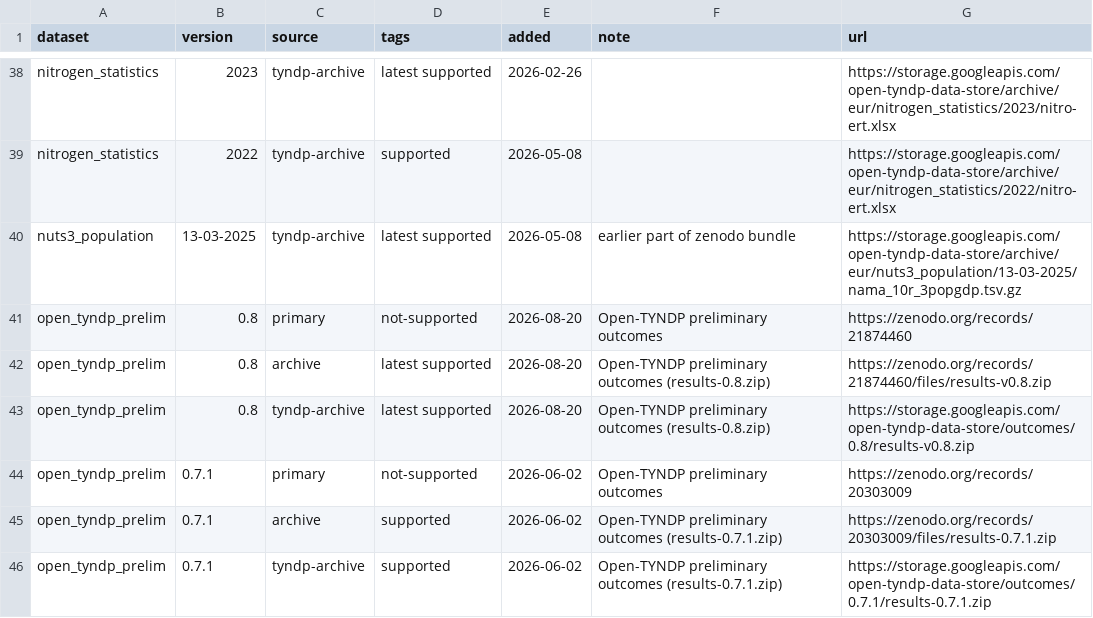
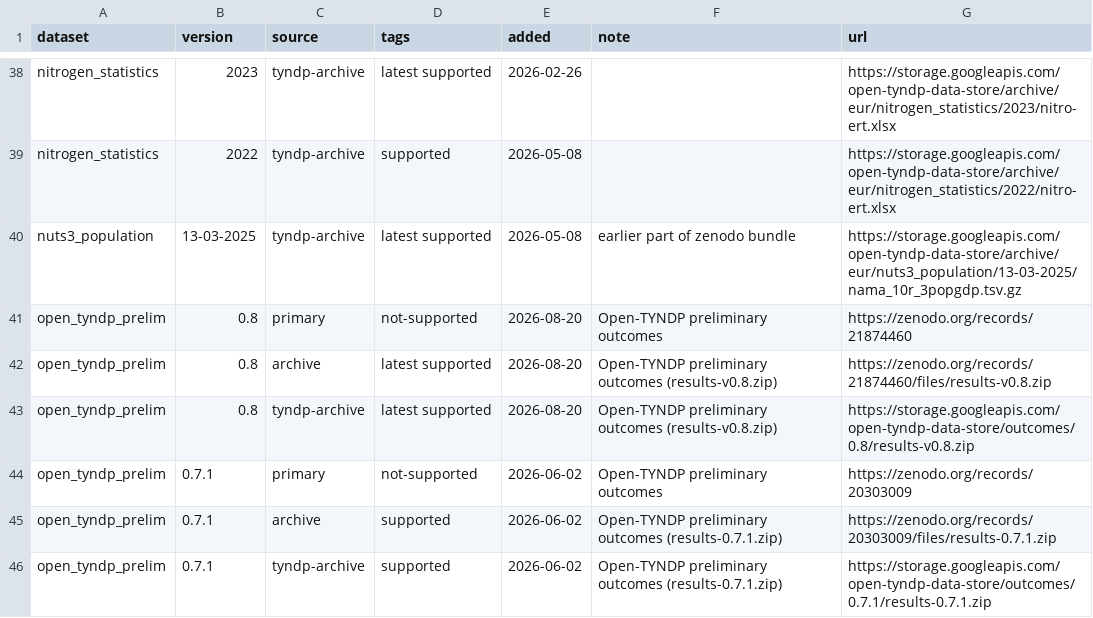
Before and after one commit to open-energy-transition/open-tyndp, a CSV file: data/tyndp_versions.csv, drawn as a sheet; only a part is shown, gaps mark what is left out.

Commit message:
doc: update zenodo urls for prelim results and fix tipo in tyndp_versions.csv note

```diff
--- a/data/tyndp_versions.csv
+++ b/data/tyndp_versions.csv
@@ -41,4 +41,4 @@ nuts3_population,13-03-2025,tyndp-archive,latest supported,2026-05-08,earlier pa
 open_tyndp_prelim,0.8,primary,not-supported,2026-08-20,Open-TYNDP preliminary outcomes,https://zenodo.org/records/21874460
-open_tyndp_prelim,0.8,archive,latest supported,2026-08-20,Open-TYNDP preliminary outcomes (results-0.8.zip),https://zenodo.org/records/21874460/files/results-v0.8.zip
-open_tyndp_prelim,0.8,tyndp-archive,latest supported,2026-08-20,Open-TYNDP preliminary outcomes (results-0.8.zip),https://storage.googleapis.com/open-tyndp-data-store/outcomes/0.8/results-v0.8.zip
+open_tyndp_prelim,0.8,archive,latest supported,2026-08-20,Open-TYNDP preliminary outcomes (results-v0.8.zip),https://zenodo.org/records/21874460/files/results-v0.8.zip
+open_tyndp_prelim,0.8,tyndp-archive,latest supported,2026-08-20,Open-TYNDP preliminary outcomes (results-v0.8.zip),https://storage.googleapis.com/open-tyndp-data-store/outcomes/0.8/results-v0.8.zip
 open_tyndp_prelim,0.7.1,primary,not-supported,2026-06-02,Open-TYNDP preliminary outcomes,https://zenodo.org/records/20303009
```
Also changed, not shown: 3 other files.
